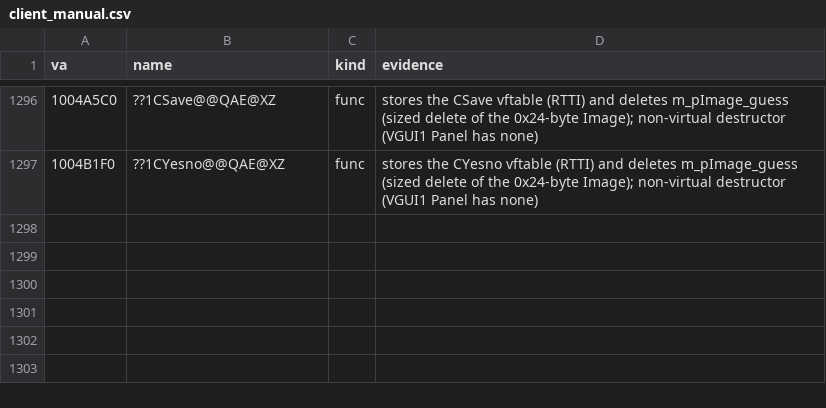
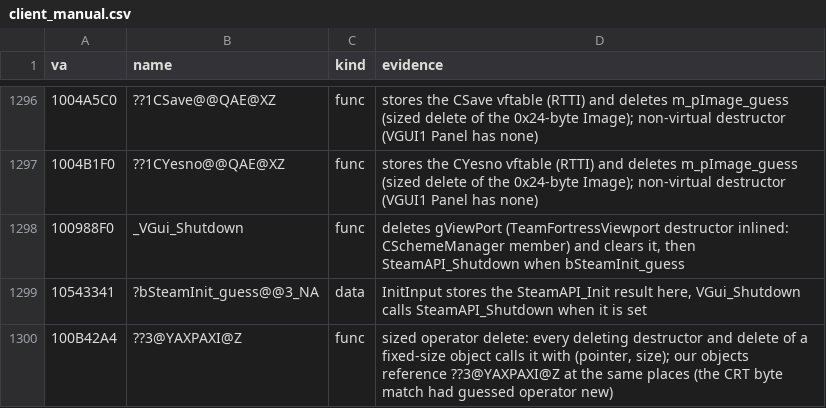
Before and after one commit to caixax/DeCoF, a CSV file: tools/symbols/client_manual.csv, drawn as a sheet; only a part is shown, gaps mark what is left out.

Commit message:
client: VGui_Shutdown calls SteamAPI_Shutdown when Steam was initialized (bSteamInit_guess), MP3FileInfo destructors scored (the deleting destructor and the gMP3Info_guess thunk EQUIVALENT: exception handler stub placement), sized operator delete named (MATCHED, 100%)

```diff
--- a/tools/symbols/client_manual.csv
+++ b/tools/symbols/client_manual.csv
@@ -1297 +1297,4 @@ va,name,kind,evidence
 1004B1F0,??1CYesno@@QAE@XZ,func,stores the CYesno vftable (RTTI) and deletes m_pImage_guess (sized delete of the 0x24-byte Image); non-virtual destructor (VGUI1 Panel has none)
+100988F0,_VGui_Shutdown,func,"deletes gViewPort (TeamFortressViewport destructor inlined: CSchemeManager member) and clears it, then SteamAPI_Shutdown when bSteamInit_guess"
+10543341,?bSteamInit_guess@@3_NA,data,"InitInput stores the SteamAPI_Init result here, VGui_Shutdown calls SteamAPI_Shutdown when it is set"
+100B42A4,??3@YAXPAXI@Z,func,"sized operator delete: every deleting destructor and delete of a fixed-size object calls it with (pointer, size); our objects reference ??3@YAXPAXI@Z at the same places (the CRT byte match had guessed operator new)"
```
Also changed, not shown: 7 other files.
